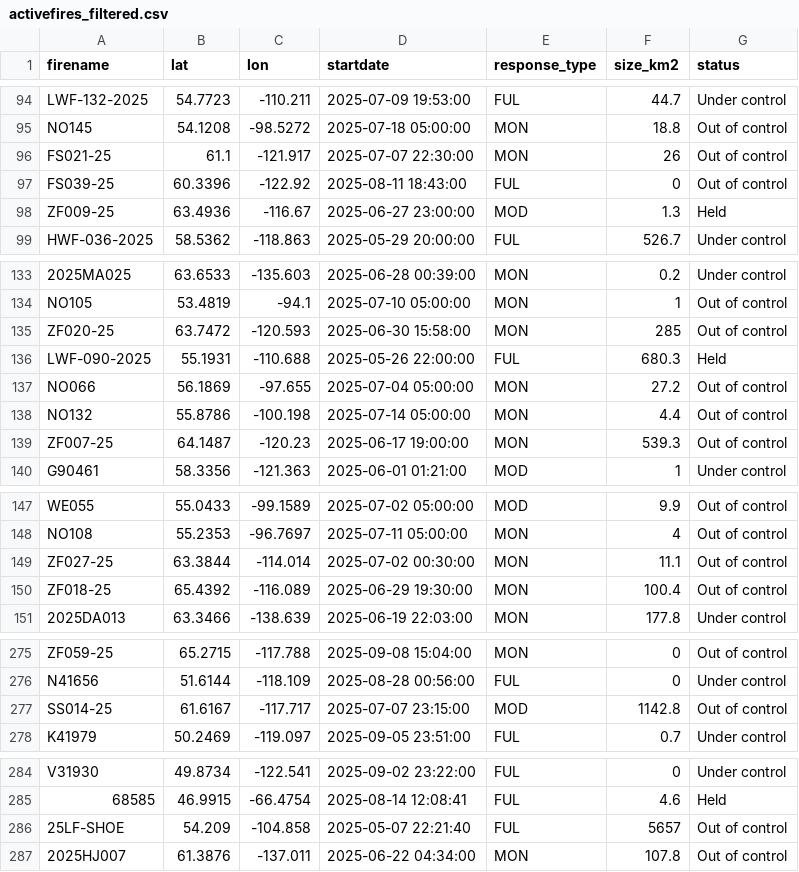
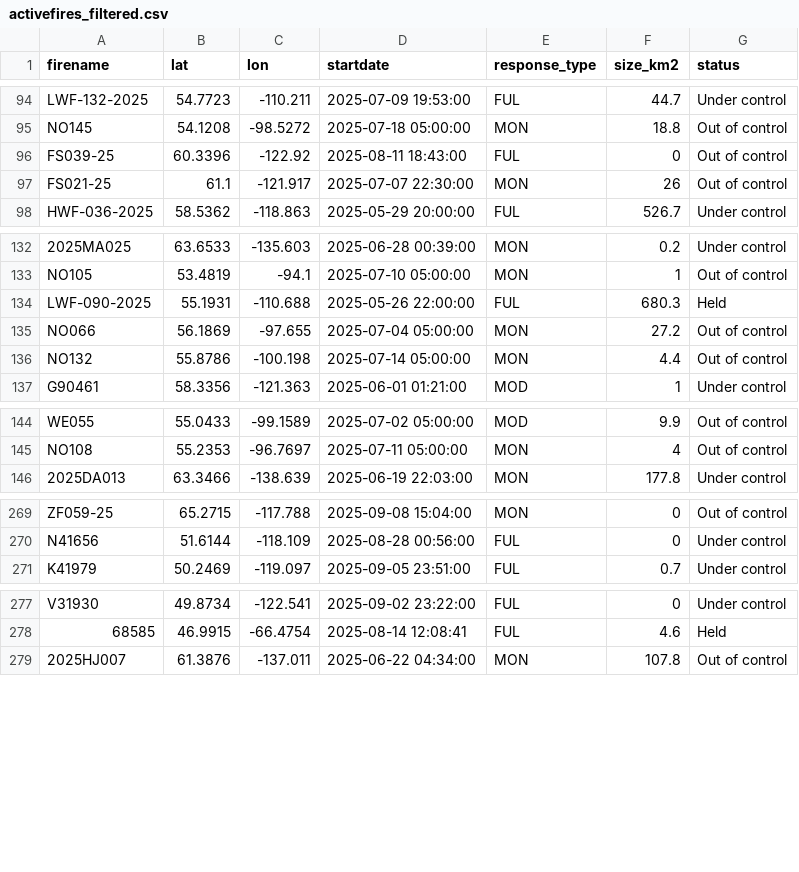
Before and after one commit to vs-postmedia/nat-fire-db-scraper, a CSV file: data/activefires_filtered.csv, drawn as a sheet; only a part is shown, gaps mark what is left out; the diff covers the shown part only.

```diff
--- a/data/activefires_filtered.csv
+++ b/data/activefires_filtered.csv
@@ -95,5 +95,4 @@
  NO145, 54.1208, -98.5272, 2025-07-18 05:00:00, MON,18.8,Out of control
+ FS039-25, 60.3396, -122.92, 2025-08-11 18:43:00, FUL,0,Out of control
  FS021-25, 61.1, -121.917, 2025-07-07 22:30:00, MON,26,Out of control
- FS039-25, 60.3396, -122.92, 2025-08-11 18:43:00, FUL,0,Out of control
- ZF009-25, 63.4936, -116.67, 2025-06-27 23:00:00, MOD,1.3,Held
  HWF-036-2025, 58.5362, -118.863, 2025-05-29 20:00:00, FUL,526.7,Under control
@@ -134,3 +133,2 @@
  NO105, 53.4819, -94.1, 2025-07-10 05:00:00, MON,1,Out of control
- ZF020-25, 63.7472, -120.593, 2025-06-30 15:58:00, MON,285,Out of control
  LWF-090-2025, 55.1931, -110.688, 2025-05-26 22:00:00, FUL,680.3,Held
@@ -138,3 +136,2 @@
  NO132, 55.8786, -100.198, 2025-07-14 05:00:00, MON,4.4,Out of control
- ZF007-25, 64.1487, -120.23, 2025-06-17 19:00:00, MON,539.3,Out of control
  G90461, 58.3356, -121.363, 2025-06-01 01:21:00, MOD,1,Under control
@@ -148,4 +145,2 @@
  NO108, 55.2353, -96.7697, 2025-07-11 05:00:00, MON,4,Out of control
- ZF027-25, 63.3844, -114.014, 2025-07-02 00:30:00, MON,11.1,Out of control
- ZF018-25, 65.4392, -116.089, 2025-06-29 19:30:00, MON,100.4,Out of control
  2025DA013, 63.3466, -138.639, 2025-06-19 22:03:00, MON,177.8,Under control
@@ -276,3 +270,2 @@
  N41656, 51.6144, -118.109, 2025-08-28 00:56:00, FUL,0,Under control
- SS014-25, 61.6167, -117.717, 2025-07-07 23:15:00, MOD,1142.8,Out of control
  K41979, 50.2469, -119.097, 2025-09-05 23:51:00, FUL,0.7,Under control
@@ -285,3 +278,2 @@
  68585, 46.9915, -66.4754, 2025-08-14 12:08:41, FUL,4.6,Held
- 25LF-SHOE, 54.209, -104.858, 2025-05-07 22:21:40, FUL,5657,Out of control
  2025HJ007, 61.3876, -137.011, 2025-06-22 04:34:00, MON,107.8,Out of control
```
Also changed, not shown: 4 added rows, 5 removed rows and 17 moved rows elsewhere in this file.
